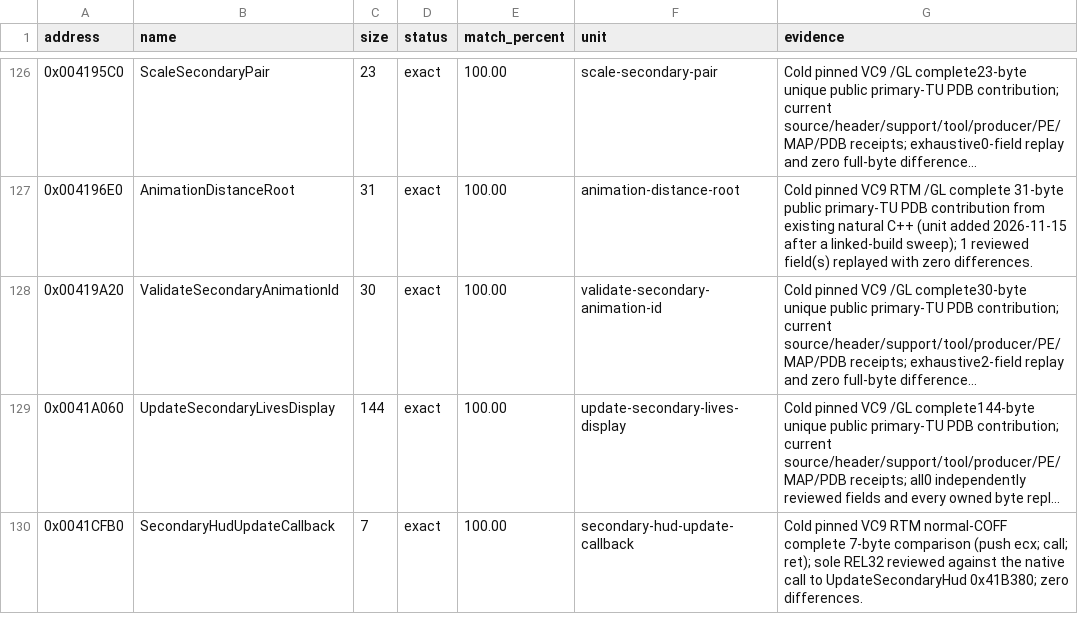
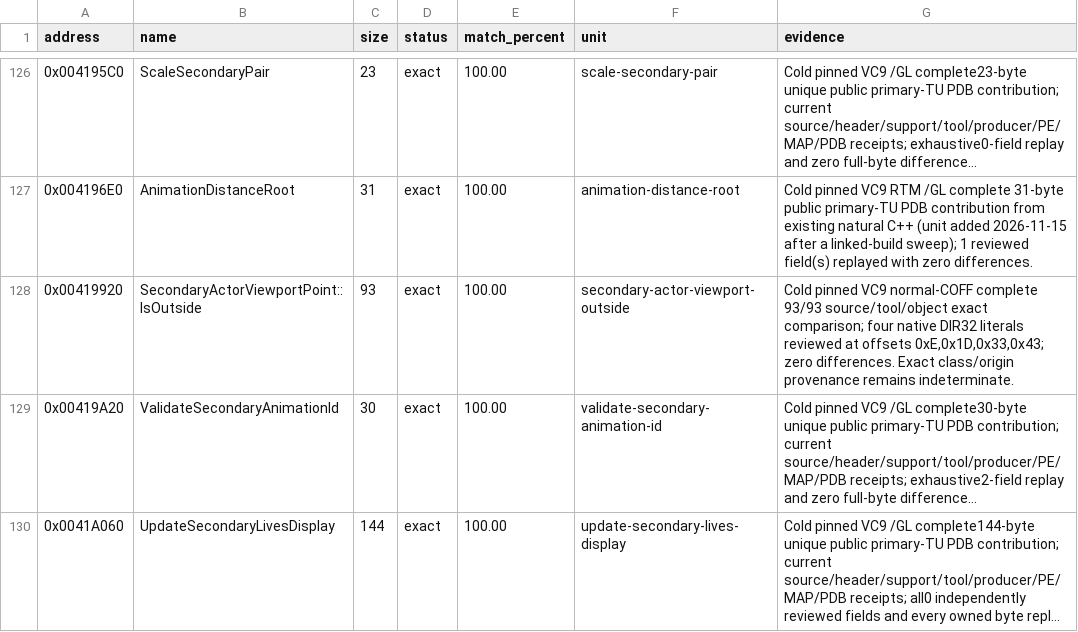
Before and after one commit to N0zoM1z0/th11, a CSV file: config/matches.csv, drawn as a sheet; only a part is shown, gaps mark what is left out; the shorter side is filled out with more unchanged rows; long unchanged cells end in …; the diff names each change by its address in the sheet, - before the commit and + after, or states it on an @@ line.

Commit message:
gpt-web: prove exact natural actor viewport member

```diff
--- a/config/matches.csv
+++ b/config/matches.csv
+row 128: 0x00419920 | SecondaryActorViewportPoint::IsOutside | 93 | exact | 100.00 | secondary-actor-viewport-outside | Cold pinned VC9 normal-COFF complete 93/93 source/tool/object exact comparison; four native DIR32 literals reviewed at offsets 0xE,0x1D,0x33,0x43; zero differences. Exact class/origin provenance remains indeterminate.
```
Also changed, not shown: config/function-boundaries.csv, config/function-origins.csv, 8 other files.
